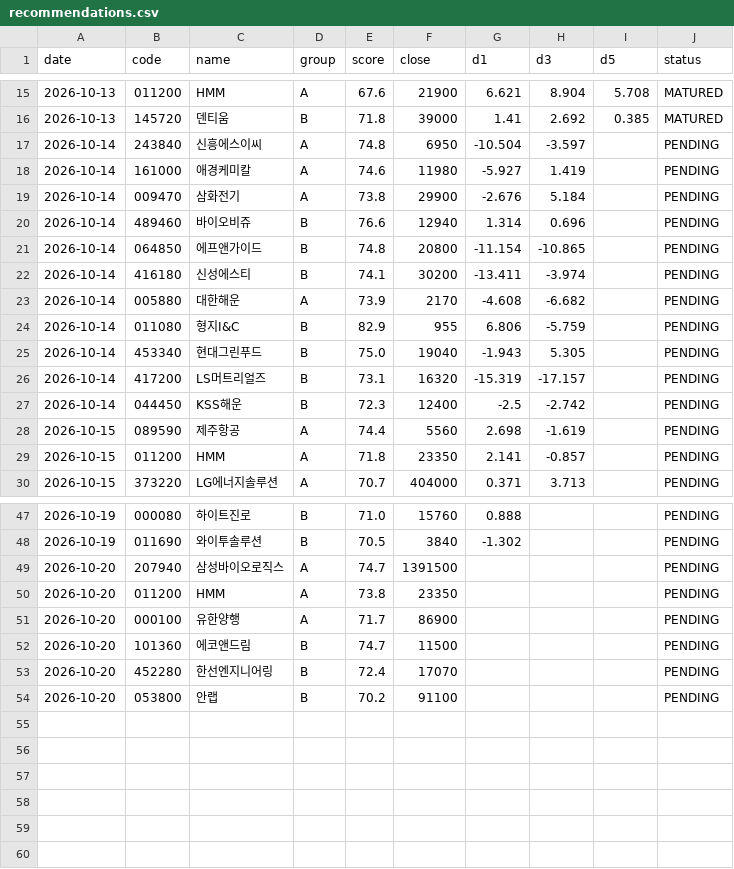
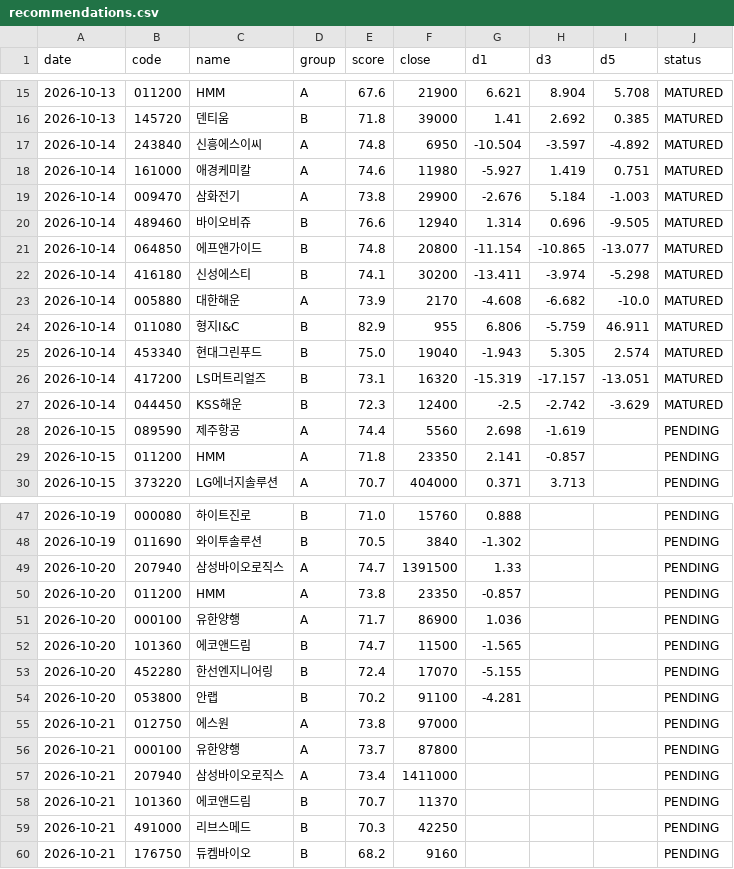
Before and after one commit to insuking/krx-prebreakout-radar, a CSV file: history/recommendations.csv, drawn as a sheet; only a part is shown, gaps mark what is left out; the diff covers the shown part only.

```diff
--- a/history/recommendations.csv
+++ b/history/recommendations.csv
@@ -16,13 +16,13 @@
 2026-10-13,145720,덴티움,B,71.8,39000,1.41,2.692,0.385,MATURED
-2026-10-14,243840,신흥에스이씨,A,74.8,6950,-10.504,-3.597,,PENDING
-2026-10-14,161000,애경케미칼,A,74.6,11980,-5.927,1.419,,PENDING
-2026-10-14,009470,삼화전기,A,73.8,29900,-2.676,5.184,,PENDING
-2026-10-14,489460,바이오비쥬,B,76.6,12940,1.314,0.696,,PENDING
-2026-10-14,064850,에프앤가이드,B,74.8,20800,-11.154,-10.865,,PENDING
-2026-10-14,416180,신성에스티,B,74.1,30200,-13.411,-3.974,,PENDING
-2026-10-14,005880,대한해운,A,73.9,2170,-4.608,-6.682,,PENDING
-2026-10-14,011080,형지I&C,B,82.9,955,6.806,-5.759,,PENDING
-2026-10-14,453340,현대그린푸드,B,75.0,19040,-1.943,5.305,,PENDING
-2026-10-14,417200,LS머트리얼즈,B,73.1,16320,-15.319,-17.157,,PENDING
-2026-10-14,044450,KSS해운,B,72.3,12400,-2.5,-2.742,,PENDING
+2026-10-14,243840,신흥에스이씨,A,74.8,6950,-10.504,-3.597,-4.892,MATURED
+2026-10-14,161000,애경케미칼,A,74.6,11980,-5.927,1.419,0.751,MATURED
+2026-10-14,009470,삼화전기,A,73.8,29900,-2.676,5.184,-1.003,MATURED
+2026-10-14,489460,바이오비쥬,B,76.6,12940,1.314,0.696,-9.505,MATURED
+2026-10-14,064850,에프앤가이드,B,74.8,20800,-11.154,-10.865,-13.077,MATURED
+2026-10-14,416180,신성에스티,B,74.1,30200,-13.411,-3.974,-5.298,MATURED
+2026-10-14,005880,대한해운,A,73.9,2170,-4.608,-6.682,-10.0,MATURED
+2026-10-14,011080,형지I&C,B,82.9,955,6.806,-5.759,46.911,MATURED
+2026-10-14,453340,현대그린푸드,B,75.0,19040,-1.943,5.305,2.574,MATURED
+2026-10-14,417200,LS머트리얼즈,B,73.1,16320,-15.319,-17.157,-13.051,MATURED
+2026-10-14,044450,KSS해운,B,72.3,12400,-2.5,-2.742,-3.629,MATURED
 2026-10-15,089590,제주항공,A,74.4,5560,2.698,-1.619,,PENDING
@@ -48,7 +48,13 @@
 2026-10-19,011690,와이투솔루션,B,70.5,3840,-1.302,,,PENDING
-2026-10-20,207940,삼성바이오로직스,A,74.7,1391500,,,,PENDING
-2026-10-20,011200,HMM,A,73.8,23350,,,,PENDING
-2026-10-20,000100,유한양행,A,71.7,86900,,,,PENDING
-2026-10-20,101360,에코앤드림,B,74.7,11500,,,,PENDING
-2026-10-20,452280,한선엔지니어링,B,72.4,17070,,,,PENDING
-2026-10-20,053800,안랩,B,70.2,91100,,,,PENDING
+2026-10-20,207940,삼성바이오로직스,A,74.7,1391500,1.33,,,PENDING
+2026-10-20,011200,HMM,A,73.8,23350,-0.857,,,PENDING
+2026-10-20,000100,유한양행,A,71.7,86900,1.036,,,PENDING
+2026-10-20,101360,에코앤드림,B,74.7,11500,-1.565,,,PENDING
+2026-10-20,452280,한선엔지니어링,B,72.4,17070,-5.155,,,PENDING
+2026-10-20,053800,안랩,B,70.2,91100,-4.281,,,PENDING
+2026-10-21,012750,에스원,A,73.8,97000,,,,PENDING
+2026-10-21,000100,유한양행,A,73.7,87800,,,,PENDING
+2026-10-21,207940,삼성바이오로직스,A,73.4,1411000,,,,PENDING
+2026-10-21,101360,에코앤드림,B,70.7,11370,,,,PENDING
+2026-10-21,491000,리브스메드,B,70.3,42250,,,,PENDING
+2026-10-21,176750,듀켐바이오,B,68.2,9160,,,,PENDING
```
Also changed, not shown: 9 edited cells elsewhere in this file.
